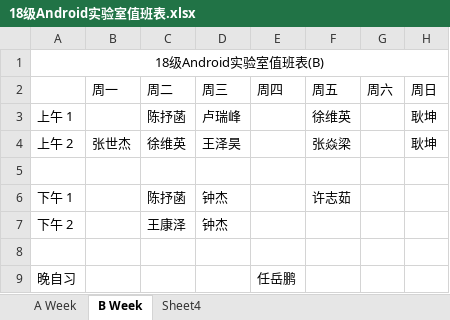
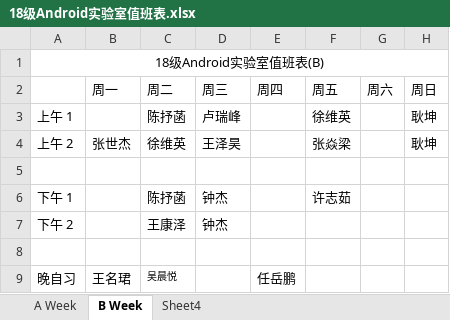
Before and after one commit to Akonwank/dutylog, an Excel workbook: 18级Android实验室值班表.xlsx, sheet B Week, drawn as a sheet; values as stored, in another font and other column widths than the file's, no borders; the diff names each change by its address in the sheet, - before the commit and + after, or states it on an @@ line.

```diff
--- a/18级Android实验室值班表.xlsx (sheet B Week)
+++ b/18级Android实验室值班表.xlsx (sheet B Week)
-B9 (周一): (empty)
+B9 (周一): 王名珺
-C9 (周二): (empty)
+C9 (周二): 吴晨悦
```
Also changed, not shown: sheet Sheet4, sheet A Week.
